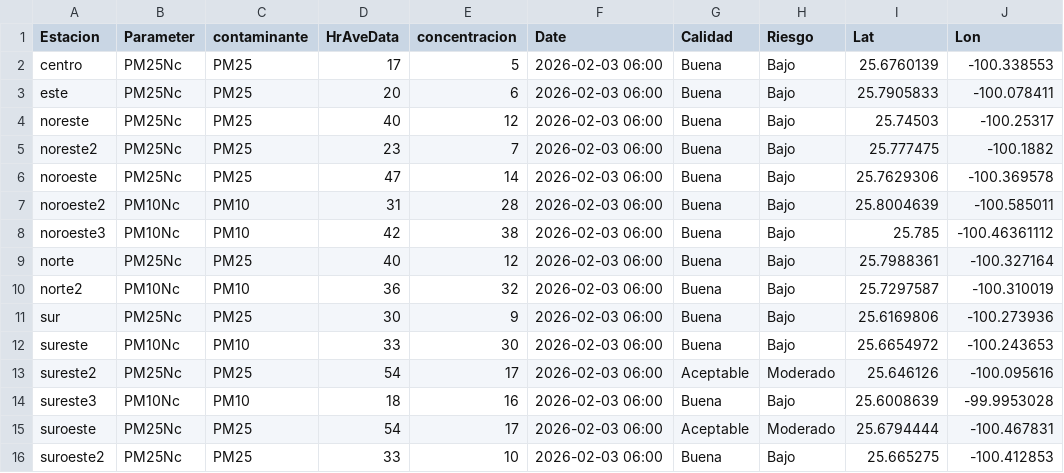
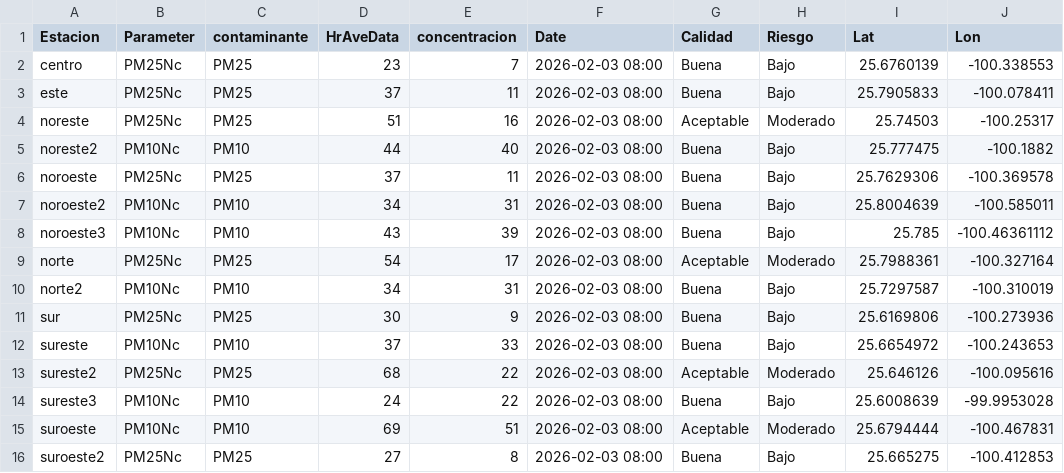
Before and after one commit to LuisRodarteC/AIRENL, a CSV file: aire_monterrey.csv, drawn as a sheet; only a part is shown; the diff names each change by its address in the sheet, - before the commit and + after, or states it on an @@ line.

```diff
--- a/aire_monterrey.csv
+++ b/aire_monterrey.csv
-D2 (HrAveData): 17
+D2 (HrAveData): 23
-E2 (concentracion): 5
+E2 (concentracion): 7
-F2:F16 (Date): 2026-02-03 06:00
+F2:F16 (Date): 2026-02-03 08:00
-D3 (HrAveData): 20
+D3 (HrAveData): 37
-E3 (concentracion): 6
+E3 (concentracion): 11
-D4 (HrAveData): 40
+D4 (HrAveData): 51
-E4 (concentracion): 12
+E4 (concentracion): 16
-G4 (Calidad): Buena
+G4 (Calidad): Aceptable
-H4 (Riesgo): Bajo
+H4 (Riesgo): Moderado
-B5 (Parameter): PM25Nc
+B5 (Parameter): PM10Nc
-C5 (contaminante): PM25
+C5 (contaminante): PM10
-D5 (HrAveData): 23
+D5 (HrAveData): 44
-E5 (concentracion): 7
+E5 (concentracion): 40
-D6 (HrAveData): 47
+D6 (HrAveData): 37
-E6 (concentracion): 14
+E6 (concentracion): 11
-D7 (HrAveData): 31
+D7 (HrAveData): 34
-E7 (concentracion): 28
+E7 (concentracion): 31
-D8 (HrAveData): 42
+D8 (HrAveData): 43
-E8 (concentracion): 38
+E8 (concentracion): 39
-D9 (HrAveData): 40
+D9 (HrAveData): 54
-E9 (concentracion): 12
+E9 (concentracion): 17
-G9 (Calidad): Buena
+G9 (Calidad): Aceptable
-H9 (Riesgo): Bajo
+H9 (Riesgo): Moderado
-D10 (HrAveData): 36
+D10 (HrAveData): 34
-E10 (concentracion): 32
+E10 (concentracion): 31
-D12 (HrAveData): 33
+D12 (HrAveData): 37
-E12 (concentracion): 30
+E12 (concentracion): 33
-D13 (HrAveData): 54
+D13 (HrAveData): 68
-E13 (concentracion): 17
+E13 (concentracion): 22
-D14 (HrAveData): 18
+D14 (HrAveData): 24
-E14 (concentracion): 16
+E14 (concentracion): 22
-B15 (Parameter): PM25Nc
+B15 (Parameter): PM10Nc
-C15 (contaminante): PM25
+C15 (contaminante): PM10
-D15 (HrAveData): 54
+D15 (HrAveData): 69
-E15 (concentracion): 17
+E15 (concentracion): 51
-D16 (HrAveData): 33
+D16 (HrAveData): 27
-E16 (concentracion): 10
+E16 (concentracion): 8
```
Also changed, not shown: aire_indice_api_ancho.csv, aire_indice_api_ancho_historico.csv.
